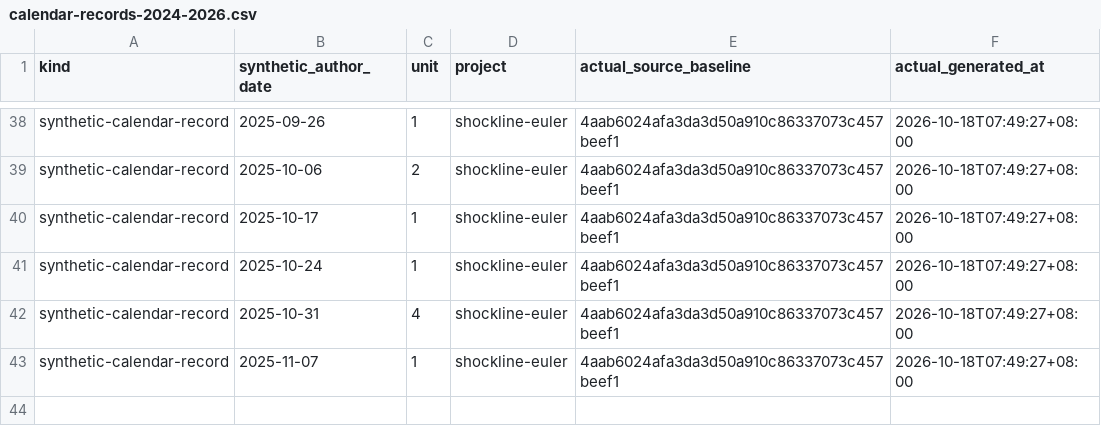
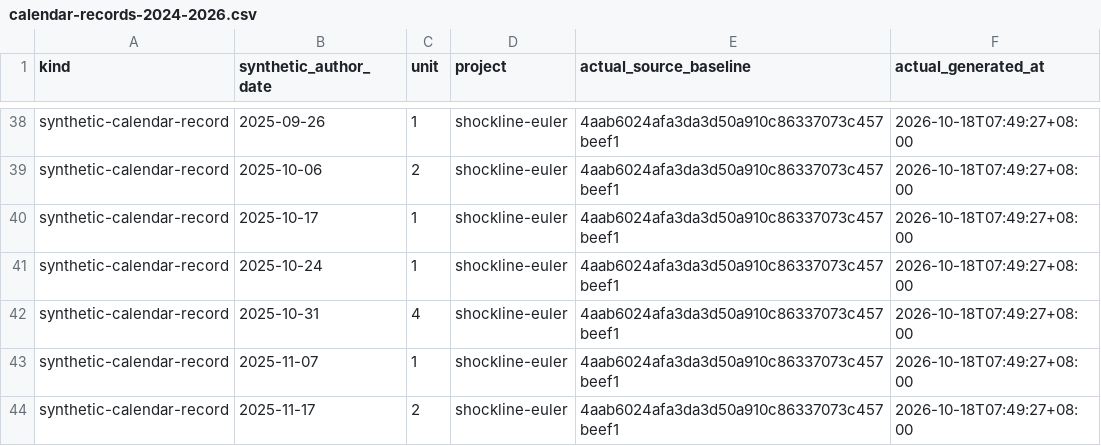
Before and after one commit to Khalil-Work/shockline-euler, a CSV file: docs/calendar-records-2024-2026.csv, drawn as a sheet; only a part is shown, gaps mark what is left out.

Commit message:
docs: synthetic calendar record 2025-11-17 unit 2
Documentation calendar reconstruction generated on 2026-10-18. Historical author dates do not date source development.

```diff
--- a/docs/calendar-records-2024-2026.csv
+++ b/docs/calendar-records-2024-2026.csv
@@ -43 +43,2 @@ synthetic-calendar-record,2025-10-31,4,shockline-euler,4aab6024afa3da3d50a910c86
 synthetic-calendar-record,2025-11-07,1,shockline-euler,4aab6024afa3da3d50a910c86337073c457beef1,2026-10-18T07:49:27+08:00
+synthetic-calendar-record,2025-11-17,2,shockline-euler,4aab6024afa3da3d50a910c86337073c457beef1,2026-10-18T07:49:27+08:00
```
